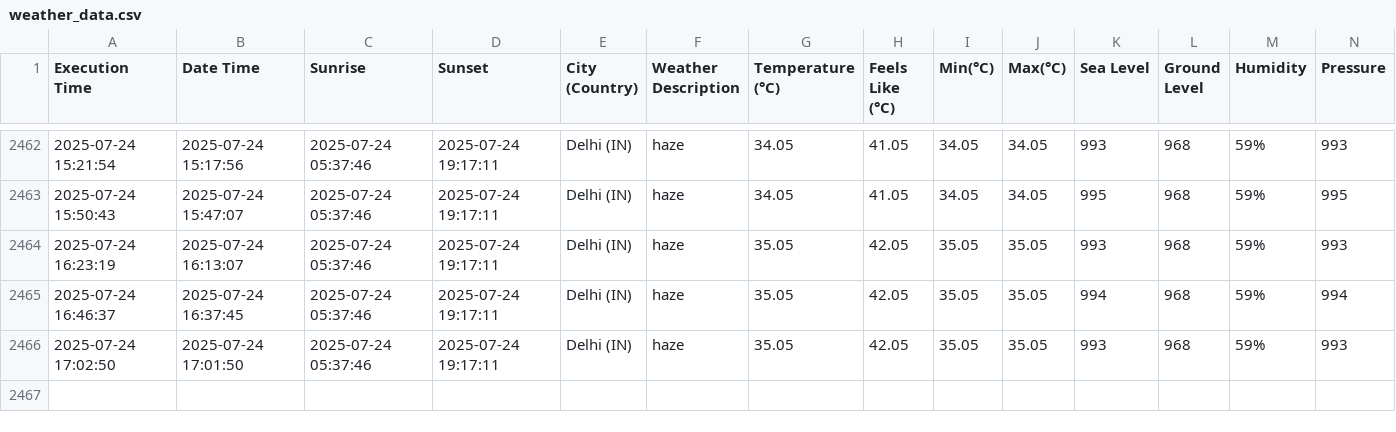
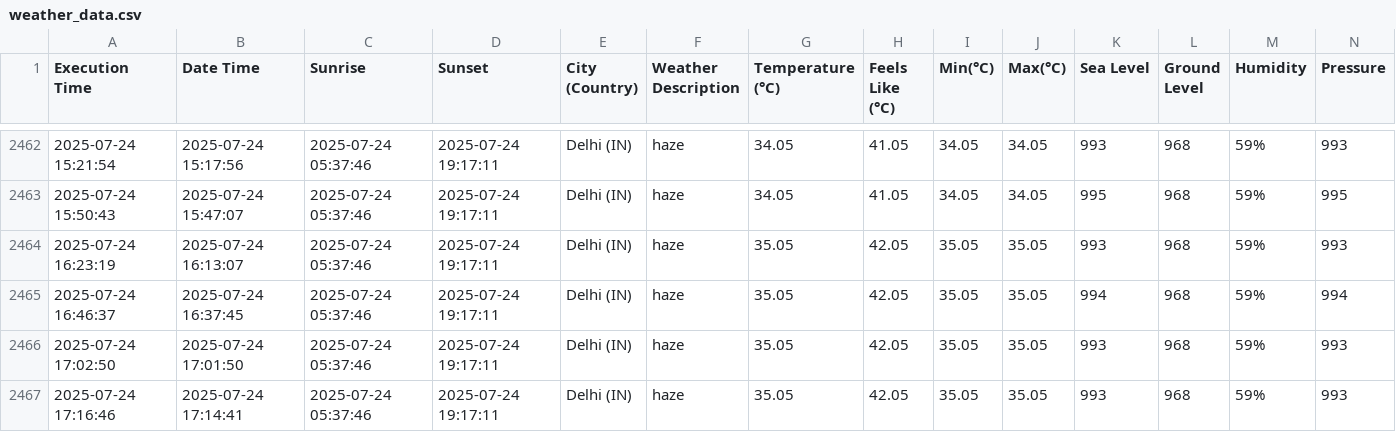
Before and after one commit to harbinder/weather-data, a CSV file: weather_data.csv, drawn as a sheet; only a part is shown, gaps mark what is left out; rows hold the shown columns only; the diff names each change by its address in the sheet, - before the commit and + after, or states it on an @@ line.

```diff
--- a/weather_data.csv
+++ b/weather_data.csv
+row 2467: 2025-07-24 17:16:46 | 2025-07-24 17:14:41 | 2025-07-24 05:37:46 | 2025-07-24 19:17:11 | Delhi (IN) | haze | 35.05 | 42.05 | 35.05 | 35.05 | 993 | 968 | 59% | 993
```
